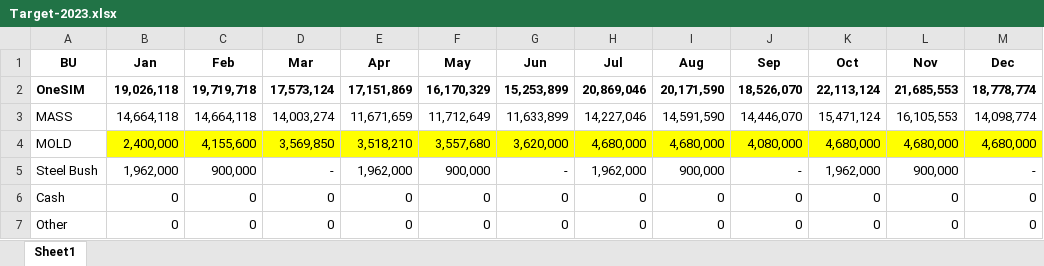
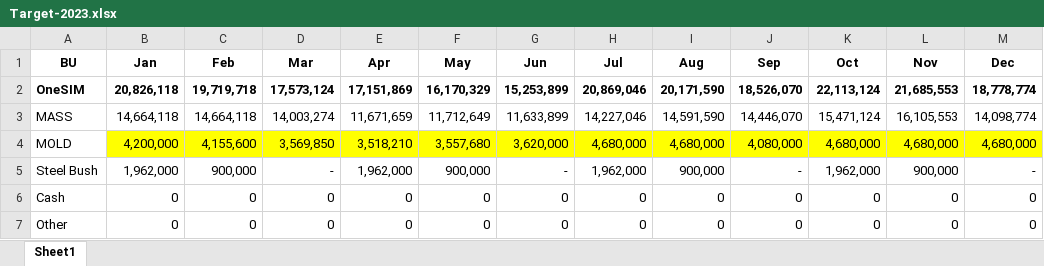
Before and after one commit to UtaiC/SIM-Sales-Report, an Excel workbook: Target-2023.xlsx, sheet Sheet1, drawn as a sheet; values as stored, in another font and other column widths than the file's, no borders; the diff names each change by its address in the sheet, - before the commit and + after, or states it on an @@ line.

Commit message:
Add files via upload

```diff
--- a/Target-2023.xlsx (sheet Sheet1)
+++ b/Target-2023.xlsx (sheet Sheet1)
-B2 (Jan): 19,026,118
+B2 (Jan): 20,826,118
-B4 (Jan): 2,400,000
+B4 (Jan): 4,200,000
```
